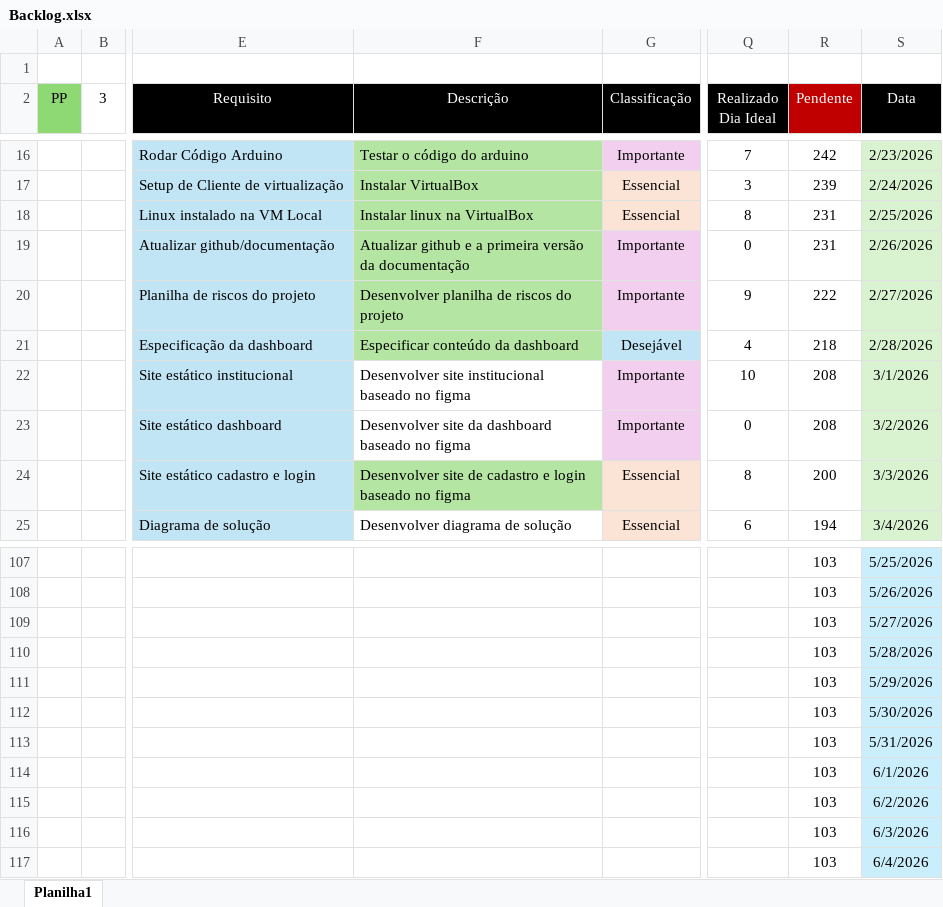
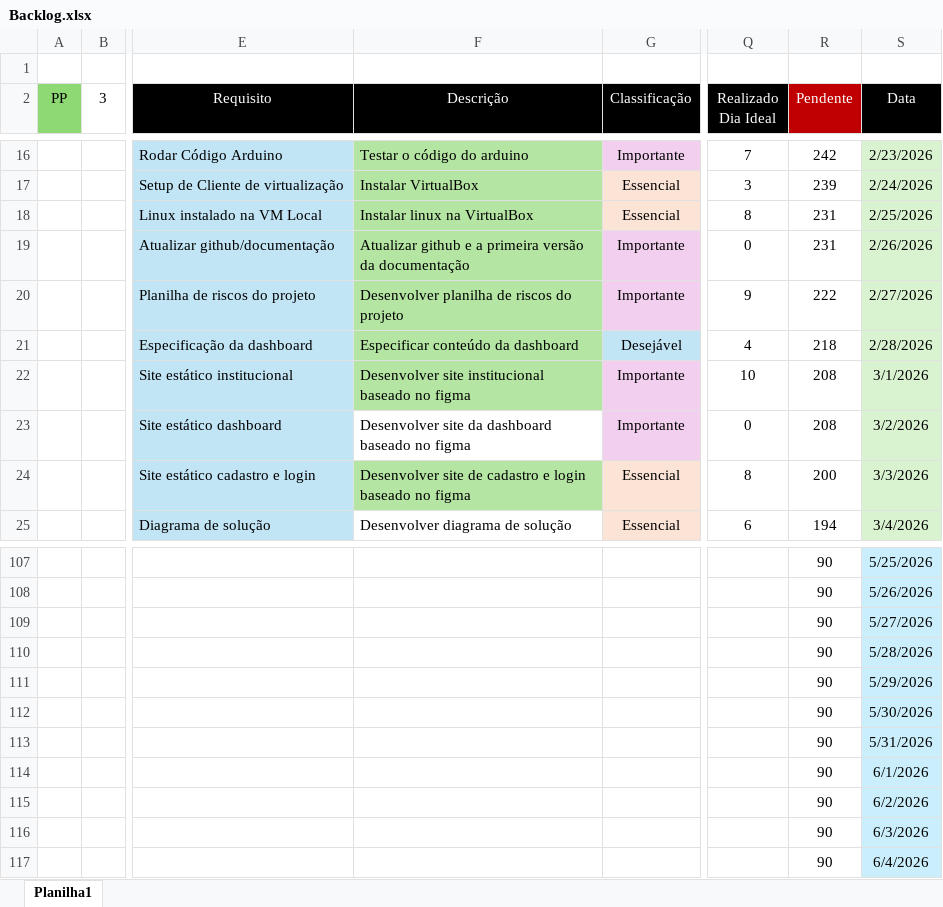
Before and after one commit to Carlos-Eduardo-de-Arruda-Chaves/ThermoChain, an Excel workbook: Documentações/Backlog.xlsx, sheet Planilha1, drawn as a sheet; only a part is shown, gaps mark what is left out; values as stored, in another font and other column widths than the file's, no borders; charts and pictures and conditional formats not drawn; the diff covers the shown part only; the diff names each change by its address in the sheet, - before the commit and + after, or states it on an @@ line.

```diff
--- a/Documentações/Backlog.xlsx (sheet Planilha1)
+++ b/Documentações/Backlog.xlsx (sheet Planilha1)
-F22 fill: none
+F22 fill: #B4E5A2
-R107:R117 (Pendente): 103
+R107:R117 (Pendente): 90
```
Also changed, not shown: 53 edited cells elsewhere in this sheet, charts or pictures, 3 other files.
